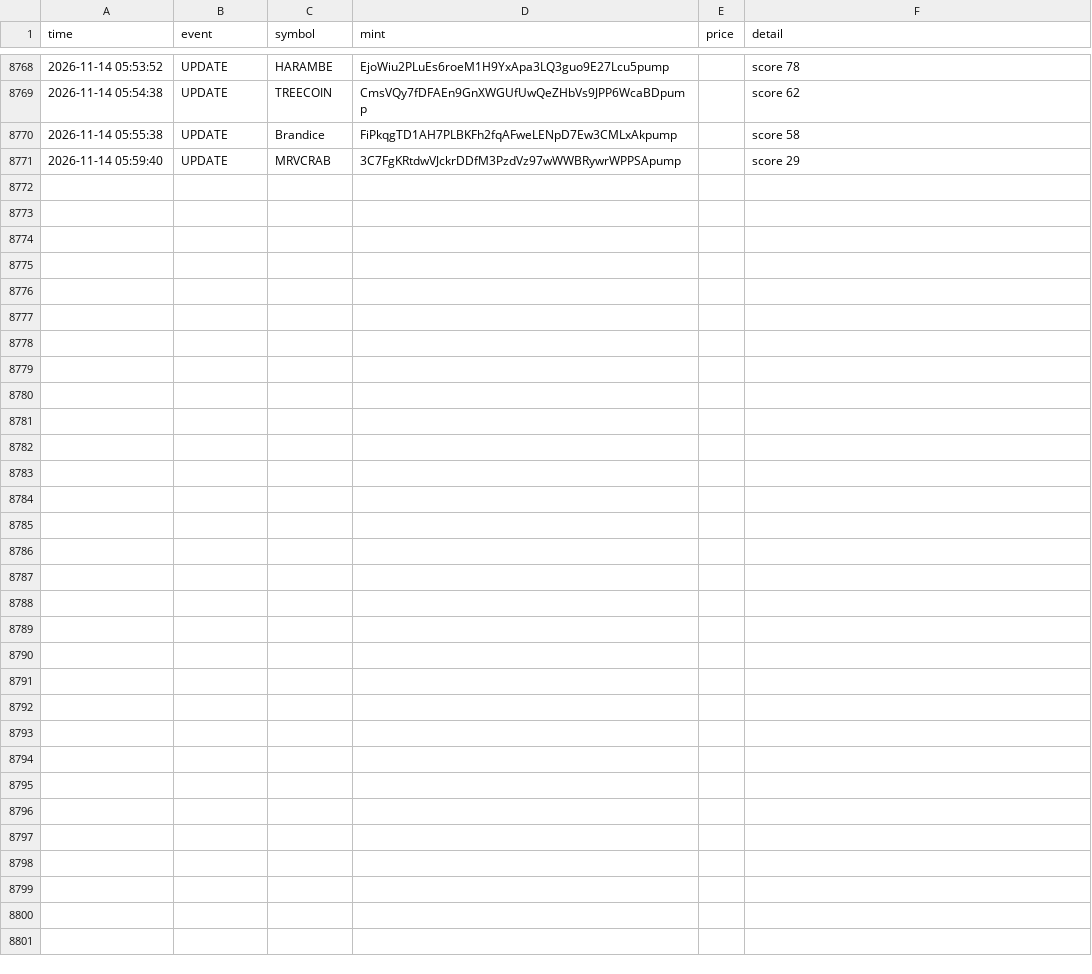
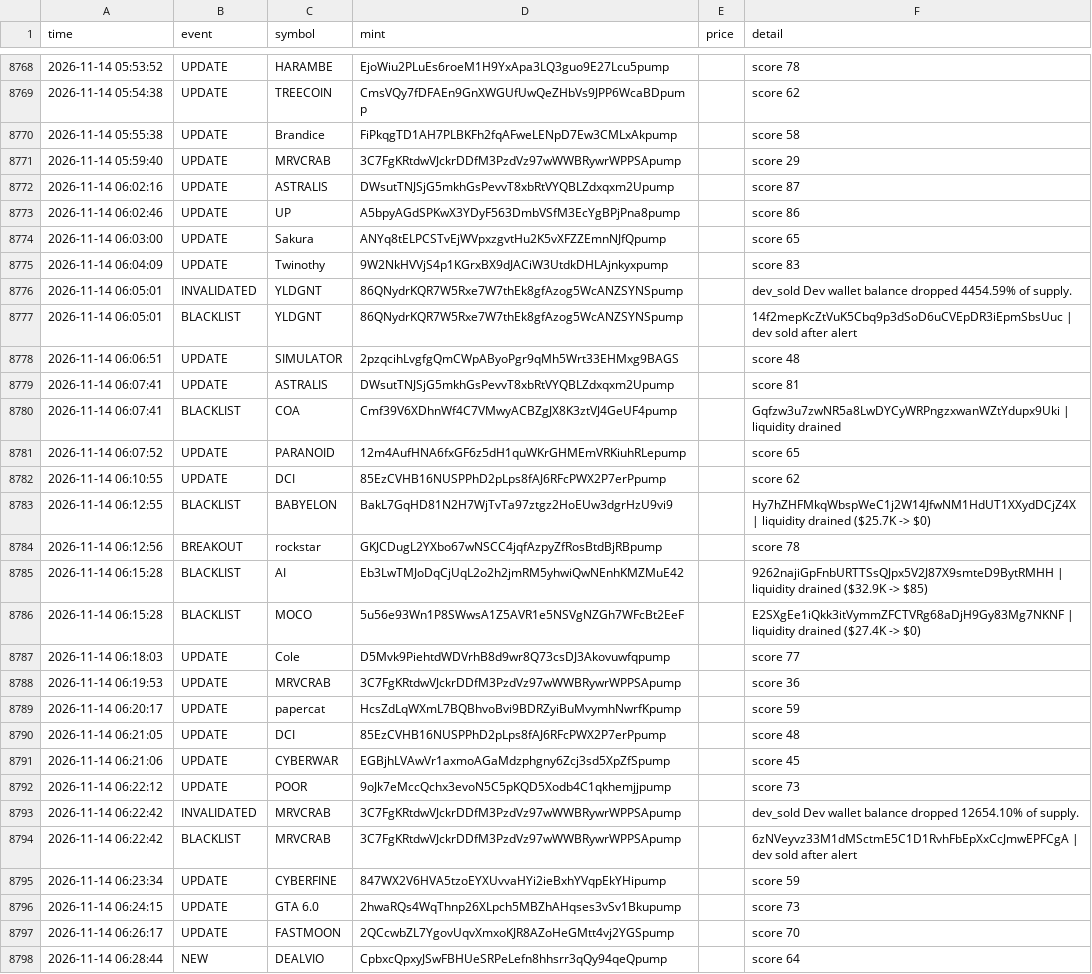
Before and after one commit to kaehwyn/signals, a CSV file: radar_log.csv, drawn as a sheet; only a part is shown, gaps mark what is left out.

```diff
--- a/radar_log.csv
+++ b/radar_log.csv
@@ -8771 +8771,28 @@ time,event,symbol,mint,price,detail
 2026-11-14 05:59:40,UPDATE,MRVCRAB,3C7FgKRtdwVJckrDDfM3PzdVz97wWWBRywrWPPSApump,,score 29
+2026-11-14 06:02:16,UPDATE,ASTRALIS,DWsutTNJSjG5mkhGsPevvT8xbRtVYQBLZdxqxm2Upump,,score 87
+2026-11-14 06:02:46,UPDATE,UP,A5bpyAGdSPKwX3YDyF563DmbVSfM3EcYgBPjPna8pump,,score 86
+2026-11-14 06:03:00,UPDATE,Sakura,ANYq8tELPCSTvEjWVpxzgvtHu2K5vXFZZEmnNJfQpump,,score 65
+2026-11-14 06:04:09,UPDATE,Twinothy,9W2NkHVVjS4p1KGrxBX9dJACiW3UtdkDHLAjnkyxpump,,score 83
+2026-11-14 06:05:01,INVALIDATED,YLDGNT,86QNydrKQR7W5Rxe7W7thEk8gfAzog5WcANZSYNSpump,,dev_sold Dev wallet balance dropped 4454.59% of supply.
+2026-11-14 06:05:01,BLACKLIST,YLDGNT,86QNydrKQR7W5Rxe7W7thEk8gfAzog5WcANZSYNSpump,,14f2mepKcZtVuK5Cbq9p3dSoD6uCVEpDR3iEpmSbsUuc | dev sold after alert
+2026-11-14 06:06:51,UPDATE,SIMULATOR,2pzqcihLvgfgQmCWpAByoPgr9qMh5Wrt33EHMxg9BAGS,,score 48
+2026-11-14 06:07:41,UPDATE,ASTRALIS,DWsutTNJSjG5mkhGsPevvT8xbRtVYQBLZdxqxm2Upump,,score 81
+2026-11-14 06:07:41,BLACKLIST,COA,Cmf39V6XDhnWf4C7VMwyACBZgJX8K3ztVJ4GeUF4pump,,Gqfzw3u7zwNR5a8LwDYCyWRPngzxwanWZtYdupx9Uki | liquidity drained
+2026-11-14 06:07:52,UPDATE,PARANOID,12m4AufHNA6fxGF6z5dH1quWKrGHMEmVRKiuhRLepump,,score 65
+2026-11-14 06:10:55,UPDATE,DCI,85EzCVHB16NUSPPhD2pLps8fAJ6RFcPWX2P7erPpump,,score 62
+2026-11-14 06:12:55,BLACKLIST,BABYELON,BakL7GqHD81N2H7WjTvTa97ztgz2HoEUw3dgrHzU9vi9,,Hy7hZHFMkqWbspWeC1j2W14JfwNM1HdUT1XXydDCjZ4X | liquidity drained ($25.7K -> $0)
+2026-11-14 06:12:56,BREAKOUT,rockstar,GKJCDugL2YXbo67wNSCC4jqfAzpyZfRosBtdBjRBpump,,score 78
+2026-11-14 06:15:28,BLACKLIST,AI,Eb3LwTMJoDqCjUqL2o2h2jmRM5yhwiQwNEnhKMZMuE42,,9262najiGpFnbURTTSsQJpx5V2J87X9smteD9BytRMHH | liquidity drained ($32.9K -> $85)
+2026-11-14 06:15:28,BLACKLIST,MOCO,5u56e93Wn1P8SWwsA1Z5AVR1e5NSVgNZGh7WFcBt2EeF,,E2SXgEe1iQkk3itVymmZFCTVRg68aDjH9Gy83Mg7NKNF | liquidity drained ($27.4K -> $0)
+2026-11-14 06:18:03,UPDATE,Cole,D5Mvk9PiehtdWDVrhB8d9wr8Q73csDJ3Akovuwfqpump,,score 77
+2026-11-14 06:19:53,UPDATE,MRVCRAB,3C7FgKRtdwVJckrDDfM3PzdVz97wWWBRywrWPPSApump,,score 36
+2026-11-14 06:20:17,UPDATE,papercat,HcsZdLqWXmL7BQBhvoBvi9BDRZyiBuMvymhNwrfKpump,,score 59
+2026-11-14 06:21:05,UPDATE,DCI,85EzCVHB16NUSPPhD2pLps8fAJ6RFcPWX2P7erPpump,,score 48
+2026-11-14 06:21:06,UPDATE,CYBERWAR,EGBjhLVAwVr1axmoAGaMdzphgny6Zcj3sd5XpZfSpump,,score 45
+2026-11-14 06:22:12,UPDATE,POOR,9oJk7eMccQchx3evoN5C5pKQD5Xodb4C1qkhemjjpump,,score 73
+2026-11-14 06:22:42,INVALIDATED,MRVCRAB,3C7FgKRtdwVJckrDDfM3PzdVz97wWWBRywrWPPSApump,,dev_sold Dev wallet balance dropped 12654.10% of supply.
+2026-11-14 06:22:42,BLACKLIST,MRVCRAB,3C7FgKRtdwVJckrDDfM3PzdVz97wWWBRywrWPPSApump,,6zNVeyvz33M1dMSctmE5C1D1RvhFbEpXxCcJmwEPFCgA | dev sold after alert
+2026-11-14 06:23:34,UPDATE,CYBERFINE,847WX2V6HVA5tzoEYXUvvaHYi2ieBxhYVqpEkYHipump,,score 59
+2026-11-14 06:24:15,UPDATE,GTA 6.0,2hwaRQs4WqThnp26XLpch5MBZhAHqses3vSv1Bkupump,,score 73
+2026-11-14 06:26:17,UPDATE,FASTMOON,2QCcwbZL7YgovUqvXmxoKJR8AZoHeGMtt4vj2YGSpump,,score 70
+2026-11-14 06:28:44,NEW,DEALVIO,CpbxcQpxyJSwFBHUeSRPeLefn8hhsrr3qQy94qeQpump,,score 64
```
Also changed, not shown: 3 other files.
